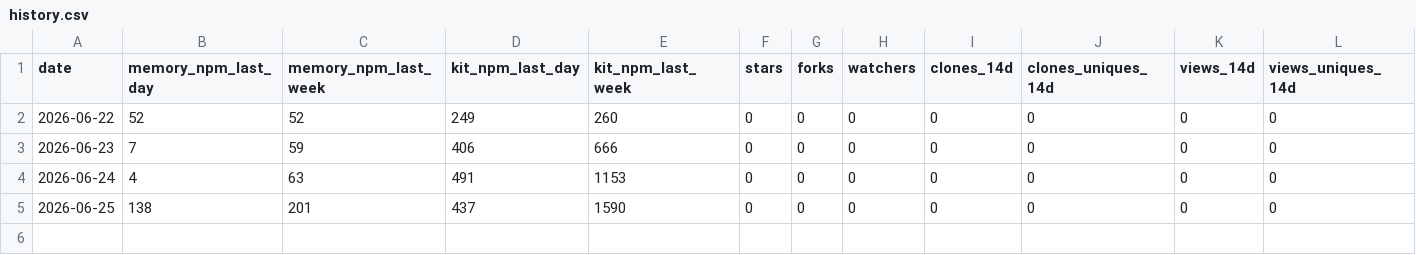
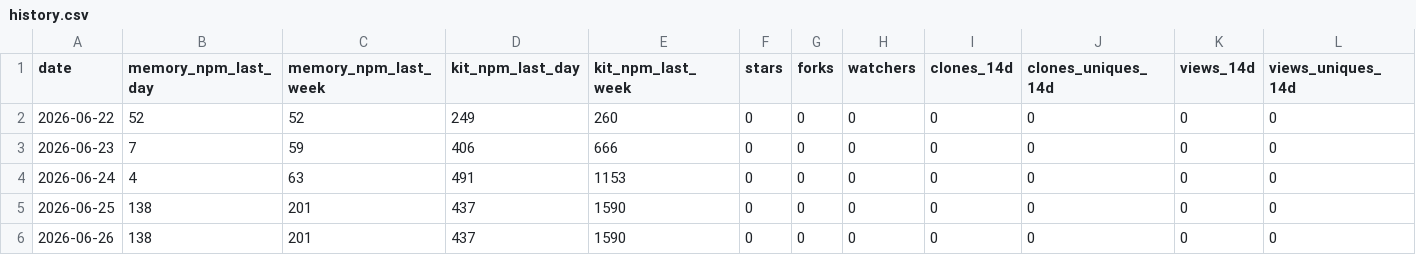
Before and after one commit to sabaiway/agent-workflow, a CSV file: stats/history.csv, drawn as a sheet.

```diff
--- a/stats/history.csv
+++ b/stats/history.csv
@@ -5 +5,2 @@ date,memory_npm_last_day,memory_npm_last_week,kit_npm_last_day,kit_npm_last_week
 2026-06-25,138,201,437,1590,0,0,0,0,0,0,0
+2026-06-26,138,201,437,1590,0,0,0,0,0,0,0
```
